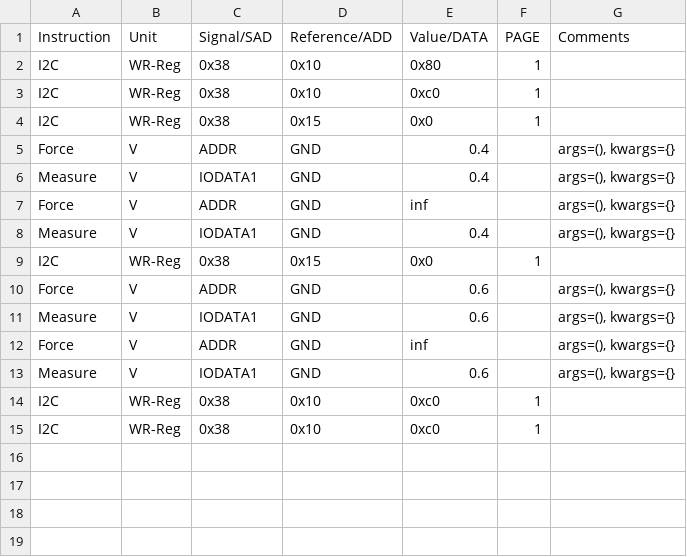
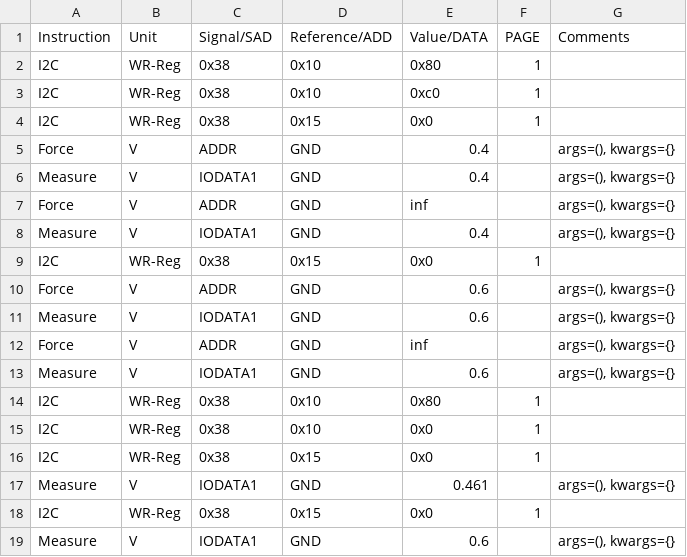
Before and after one commit to HarishKumarSedu/Aerodyne, a CSV file: Optim_Trims/ate/Reference_Analog_Tests.csv, drawn as a sheet.

```diff
--- a/Optim_Trims/ate/Reference_Analog_Tests.csv
+++ b/Optim_Trims/ate/Reference_Analog_Tests.csv
@@ -13,3 +13,7 @@ Force,V,ADDR,GND,inf,,"args=(), kwargs={}"
 Measure,V,IODATA1,GND,0.6,,"args=(), kwargs={}"
-I2C,WR-Reg,0x38,0x10,0xc0,1,
-I2C,WR-Reg,0x38,0x10,0xc0,1,
+I2C,WR-Reg,0x38,0x10,0x80,1,
+I2C,WR-Reg,0x38,0x10,0x0,1,
+I2C,WR-Reg,0x38,0x15,0x0,1,
+Measure,V,IODATA1,GND,0.461,,"args=(), kwargs={}"
+I2C,WR-Reg,0x38,0x15,0x0,1,
+Measure,V,IODATA1,GND,0.6,,"args=(), kwargs={}"
```
Also changed, not shown: 3 other files.
